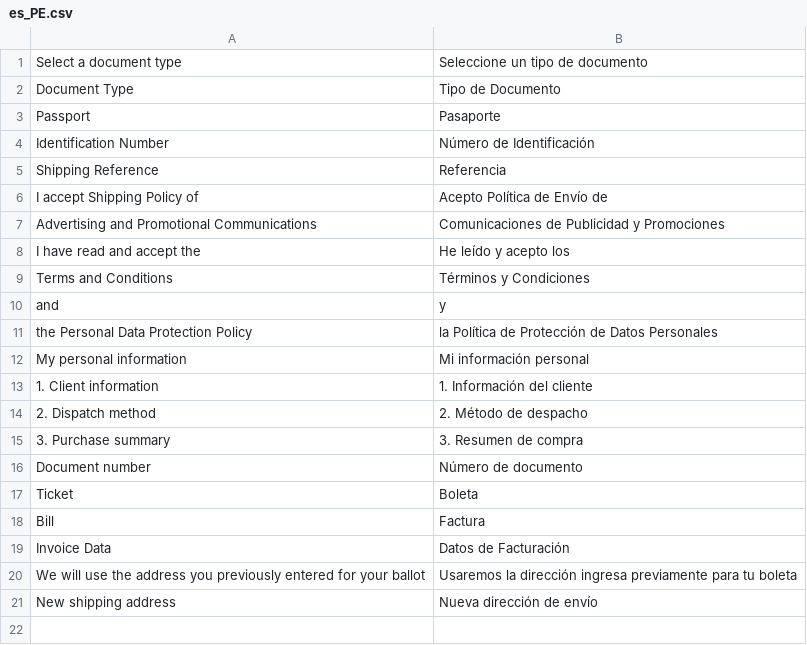
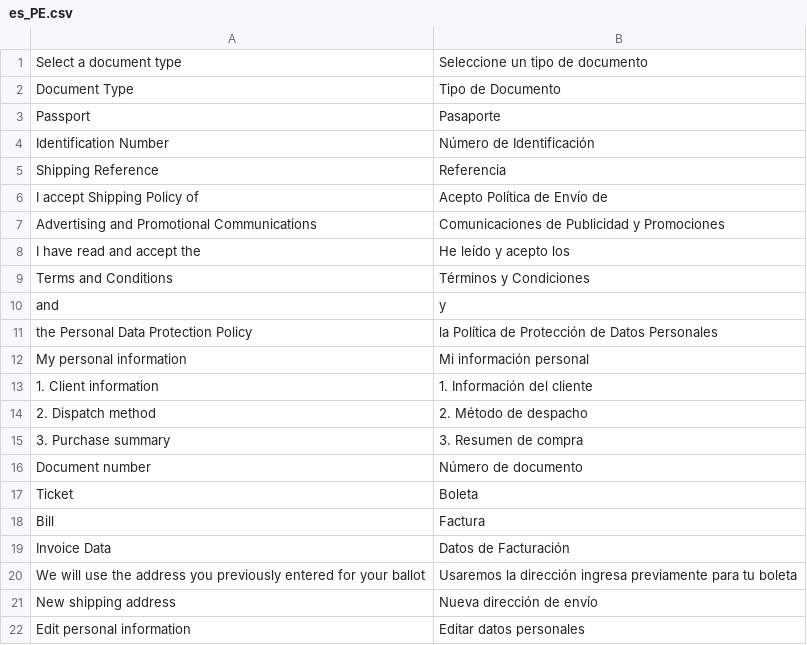
Before and after one commit to fespinoza-vass/PU, a CSV file: app/code/Vass/Checkout/i18n/es_PE.csv, drawn as a sheet; the diff names each change by its address in the sheet, - before the commit and + after, or states it on an @@ line.

Commit message:
Update checkout

```diff
--- a/app/code/Vass/Checkout/i18n/es_PE.csv
+++ b/app/code/Vass/Checkout/i18n/es_PE.csv
+row 22: Edit personal information | Editar datos personales
```
Also changed, not shown: 6 other files.
